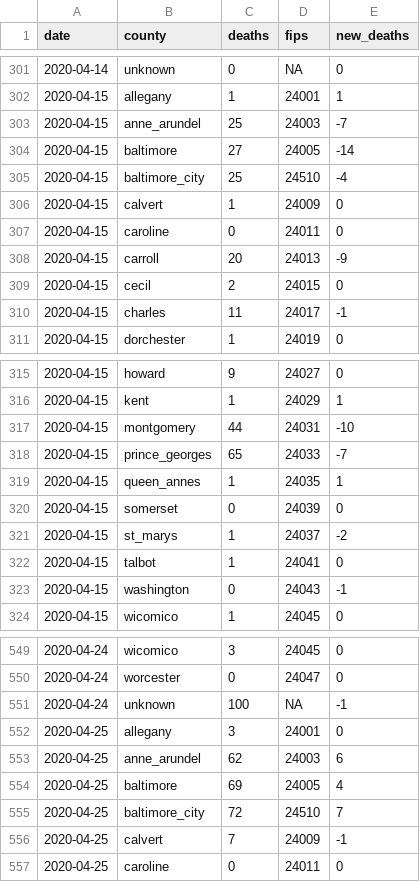
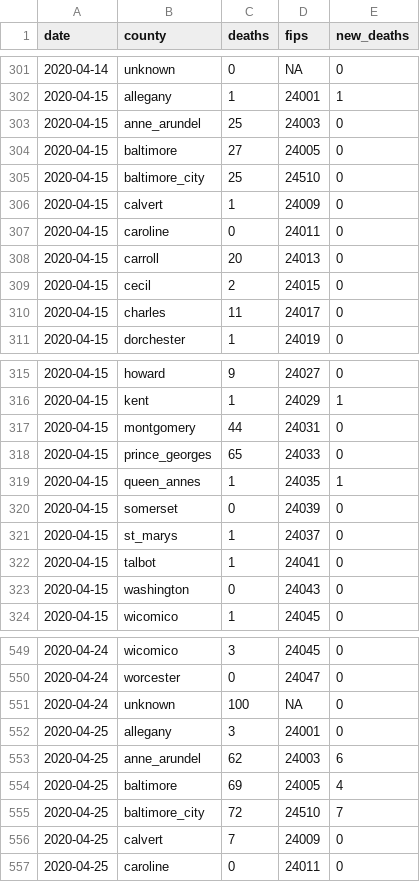
Before and after one commit to prayaggordy/D3-covid-map, a CSV file: data/md_counties_deaths.csv, drawn as a sheet; only a part is shown, gaps mark what is left out; the diff covers the shown part only.

```diff
--- a/data/md_counties_deaths.csv
+++ b/data/md_counties_deaths.csv
@@ -302,10 +302,10 @@ date,county,deaths,fips,new_deaths
 2020-04-15,allegany,1,24001,1
-2020-04-15,anne_arundel,25,24003,-7
-2020-04-15,baltimore,27,24005,-14
-2020-04-15,baltimore_city,25,24510,-4
+2020-04-15,anne_arundel,25,24003,0
+2020-04-15,baltimore,27,24005,0
+2020-04-15,baltimore_city,25,24510,0
 2020-04-15,calvert,1,24009,0
 2020-04-15,caroline,0,24011,0
-2020-04-15,carroll,20,24013,-9
+2020-04-15,carroll,20,24013,0
 2020-04-15,cecil,2,24015,0
-2020-04-15,charles,11,24017,-1
+2020-04-15,charles,11,24017,0
 2020-04-15,dorchester,1,24019,0
@@ -316,9 +316,9 @@ date,county,deaths,fips,new_deaths
 2020-04-15,kent,1,24029,1
-2020-04-15,montgomery,44,24031,-10
-2020-04-15,prince_georges,65,24033,-7
+2020-04-15,montgomery,44,24031,0
+2020-04-15,prince_georges,65,24033,0
 2020-04-15,queen_annes,1,24035,1
 2020-04-15,somerset,0,24039,0
-2020-04-15,st_marys,1,24037,-2
+2020-04-15,st_marys,1,24037,0
 2020-04-15,talbot,1,24041,0
-2020-04-15,washington,0,24043,-1
+2020-04-15,washington,0,24043,0
 2020-04-15,wicomico,1,24045,0
@@ -550,3 +550,3 @@ date,county,deaths,fips,new_deaths
 2020-04-24,worcester,0,24047,0
-2020-04-24,unknown,100,NA,-1
+2020-04-24,unknown,100,NA,0
 2020-04-25,allegany,3,24001,0
@@ -555,3 +555,3 @@ date,county,deaths,fips,new_deaths
 2020-04-25,baltimore_city,72,24510,7
-2020-04-25,calvert,7,24009,-1
+2020-04-25,calvert,7,24009,0
 2020-04-25,caroline,0,24011,0
```
Also changed, not shown: 74 edited cells elsewhere in this file, data/md_counties_cases.csv, data/md_counties_prob_deaths.csv, 3 other files.
